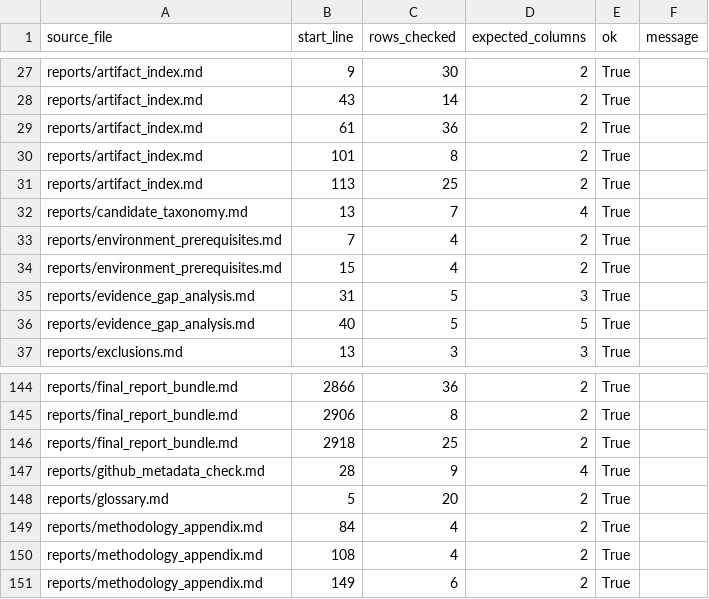
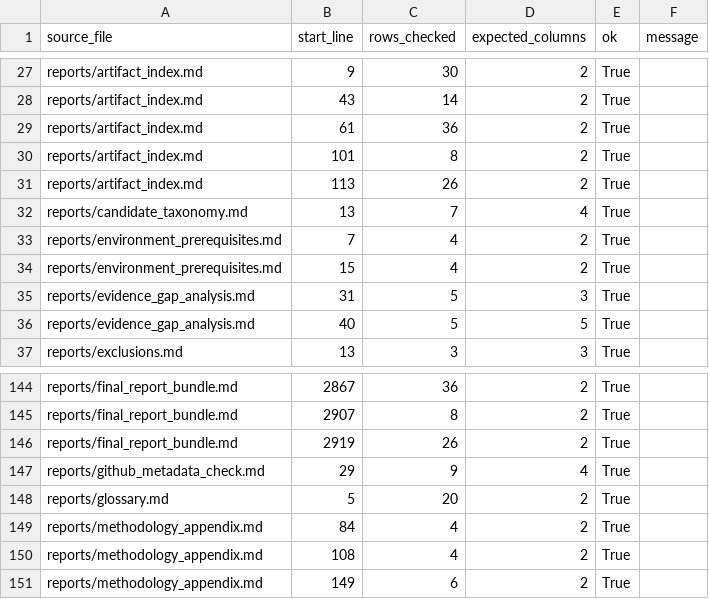
Before and after one commit to gvillarroel/sdlc, a CSV file: results/markdown_table_check.csv, drawn as a sheet; only a part is shown, gaps mark what is left out; the diff covers the shown part only; the diff names each change by its address in the sheet, - before the commit and + after, or states it on an @@ line.

```diff
--- a/results/markdown_table_check.csv
+++ b/results/markdown_table_check.csv
-C31 (rows_checked): 25
+C31 (rows_checked): 26
-B144 (start_line): 2866
+B144 (start_line): 2867
-B145 (start_line): 2906
+B145 (start_line): 2907
-B146 (start_line): 2918
+B146 (start_line): 2919
-C146 (rows_checked): 25
+C146 (rows_checked): 26
-B147 (start_line): 28
+B147 (start_line): 29
```
Also changed, not shown: 54 edited cells elsewhere in this file, results/artifact_manifest.csv, results/local_artifact_reference_check.csv, 10 other files.
